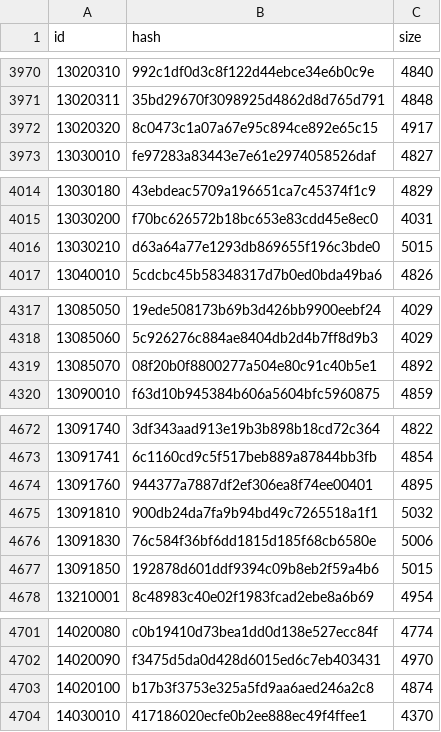
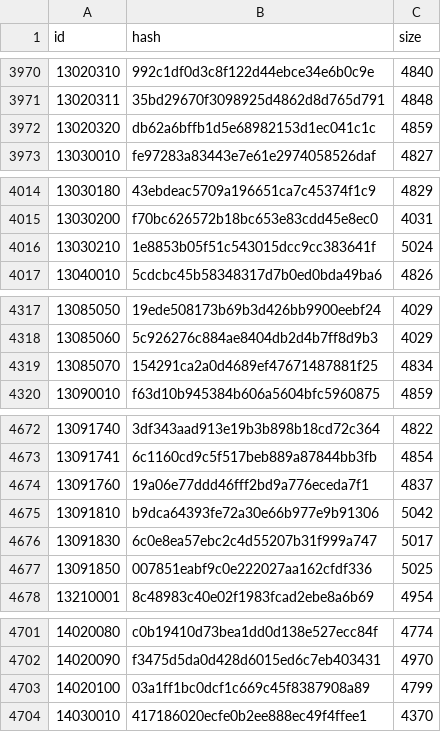
Before and after one commit to game4353/camp-data, a TSV file: data/tsv/Resource/iOS.tsv, drawn as a sheet; only a part is shown, gaps mark what is left out; the diff covers the shown part only.

Commit message:
ver 1.6.448 resource 11145

```diff
--- a/data/tsv/Resource/iOS.tsv
+++ b/data/tsv/Resource/iOS.tsv
@@ -3971,3 +3971,3 @@ id	hash	size
 13020311	35bd29670f3098925d4862d8d765d791	4848
-13020320	8c0473c1a07a67e95c894ce892e65c15	4917
+13020320	db62a6bffb1d5e68982153d1ec041c1c	4859
 13030010	fe97283a83443e7e61e2974058526daf	4827
@@ -4015,3 +4015,3 @@ id	hash	size
 13030200	f70bc626572b18bc653e83cdd45e8ec0	4031
-13030210	d63a64a77e1293db869655f196c3bde0	5015
+13030210	1e8853b05f51c543015dcc9cc383641f	5024
 13040010	5cdcbc45b58348317d7b0ed0bda49ba6	4826
@@ -4318,3 +4318,3 @@ id	hash	size
 13085060	5c926276c884ae8404db2d4b7ff8d9b3	4029
-13085070	08f20b0f8800277a504e80c91c40b5e1	4892
+13085070	154291ca2a0d4689ef47671487881f25	4834
 13090010	f63d10b945384b606a5604bfc5960875	4859
@@ -4673,6 +4673,6 @@ id	hash	size
 13091741	6c1160cd9c5f517beb889a87844bb3fb	4854
-13091760	944377a7887df2ef306ea8f74ee00401	4895
-13091810	900db24da7fa9b94bd49c7265518a1f1	5032
-13091830	76c584f36bf6dd1815d185f68cb6580e	5006
-13091850	192878d601ddf9394c09b8eb2f59a4b6	5015
+13091760	19a06e77ddd46fff2bd9a776eceda7f1	4837
+13091810	b9dca64393fe72a30e66b977e9b91306	5042
+13091830	6c0e8ea57ebc2c4d55207b31f999a747	5017
+13091850	007851eabf9c0e222027aa162cfdf336	5025
 13210001	8c48983c40e02f1983fcad2ebe8a6b69	4954
@@ -4702,3 +4702,3 @@ id	hash	size
 14020090	f3475d5da0d428d6015ed6c7eb403431	4970
-14020100	b17b3f3753e325a5fd9aa6aed246a2c8	4874
+14020100	03a1ff1bc0dcf1c669c45f8387908a89	4799
 14030010	417186020ecfe0b2ee888ec49f4ffee1	4370
```
Also changed, not shown: 10 edited cells elsewhere in this file, 1 other file.
